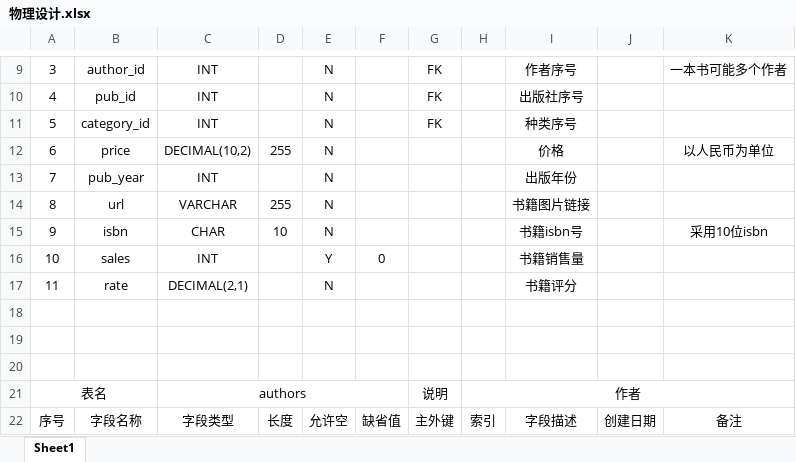
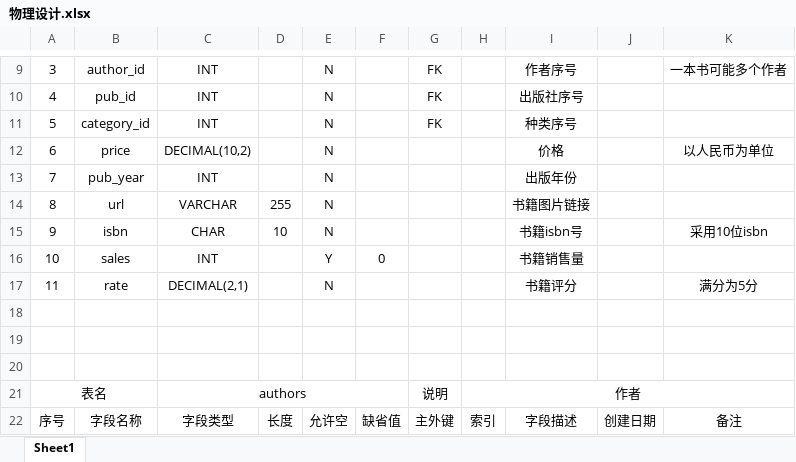
Before and after one commit to lzh594/DBSEC2023-Lab3, an Excel workbook: docs/sql_docs/物理设计.xlsx, sheet Sheet1, drawn as a sheet; only a part is shown, gaps mark what is left out; values as stored, in another font and other column widths than the file's, no borders; the diff covers the shown part only; the diff names each change by its address in the sheet, - before the commit and + after, or states it on an @@ line.

```diff
--- a/docs/sql_docs/物理设计.xlsx (sheet Sheet1)
+++ b/docs/sql_docs/物理设计.xlsx (sheet Sheet1)
-D12: 255
+D12: (empty)
-K17: (empty)
+K17: 满分为5分
```
Also changed, not shown: 7 added rows and 9 edited cells elsewhere in this sheet, 10 other files.
